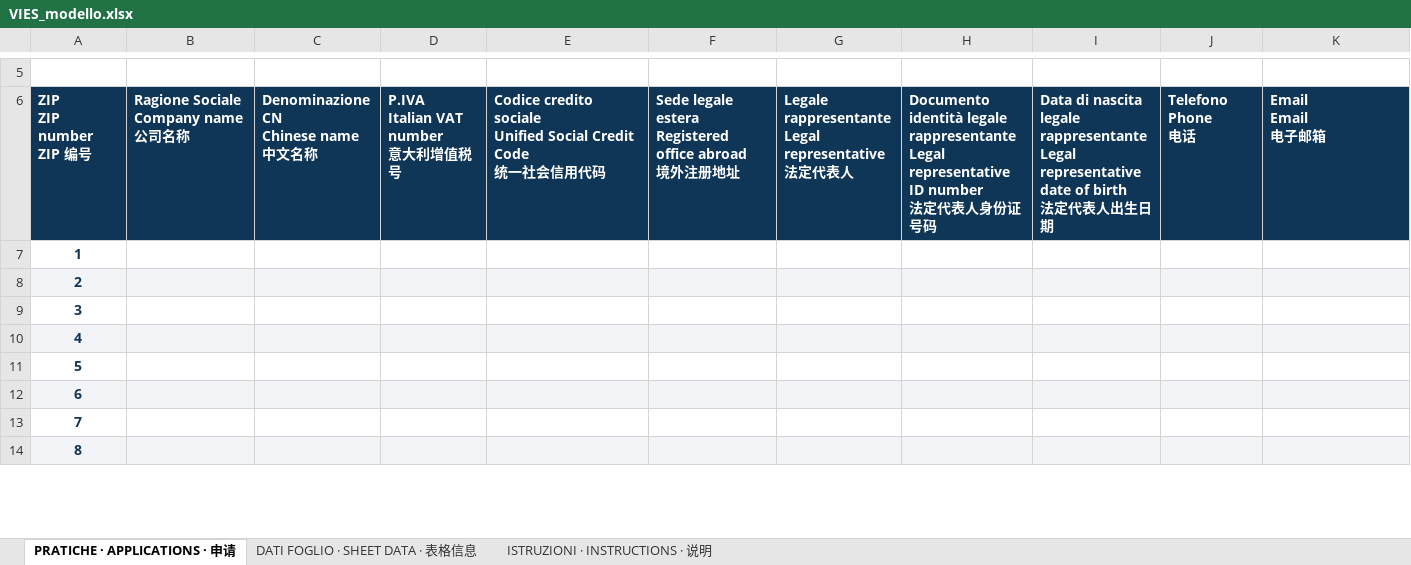
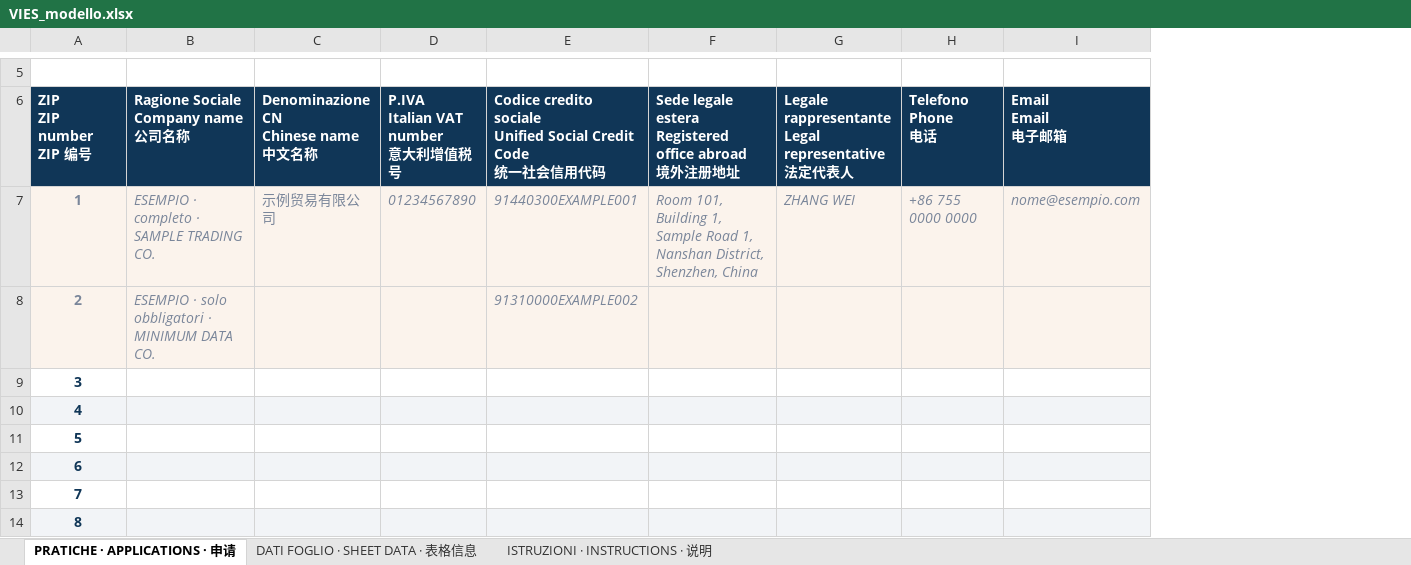
Before and after one commit to antoncarlo/policy-portal-pro, an Excel workbook: public/vies/VIES_modello.xlsx, sheet PRATICHE · APPLICATIONS · 申请, drawn as a sheet; only a part is shown, gaps mark what is left out; values as stored, in another font and other column widths than the file's, no borders; charts and pictures not drawn; removed rows and columns are numbered as before the commit, all else as after; ↵ is a line break in a cell; the diff covers the shown part only; the diff names each change by its address in the sheet, - before the commit and + after, or states it on an @@ line.

```diff
--- a/public/vies/VIES_modello.xlsx (sheet PRATICHE · APPLICATIONS · 申请)
+++ b/public/vies/VIES_modello.xlsx (sheet PRATICHE · APPLICATIONS · 申请)
-column H, row 6: Documento identità legale rappresentante ↵ Legal representative ID number ↵ 法定代表人身份证号码
-column I, row 6: Data di nascita legale rappresentante ↵ Legal representative date of birth ↵ 法定代表人出生日期
-A7:A8 text colour: #103657
+A7:A8 text colour: #7A869A
-A7:G7 fill: none
+A7:G7 fill: #FBF3EC
-B7: (empty)
+B7: ESEMPIO · completo · SAMPLE TRADING CO.
-C7: (empty)
+C7: 示例贸易有限公司
-D7 (P.IVA Italian VAT number 意大利增值税号): (empty)
+D7 (P.IVA Italian VAT number 意大利增值税号): 01234567890
-E7: (empty)
+E7: 91440300EXAMPLE001
-F7: (empty)
+F7: Room 101, Building 1, Sample Road 1, Nanshan District, Shenzhen, China
-G7: (empty)
+G7: ZHANG WEI
-H7 (Telefono Phone 电话): (empty)
+H7 (Telefono Phone 电话): +86 755 0000 0000
-H7:I7 fill: none
+H7:I7 fill: #FBF3EC
-I7 (Email Email 电子邮箱): (empty)
+I7 (Email Email 电子邮箱): nome@esempio.com
-B8: (empty)
+B8: ESEMPIO · solo obbligatori · MINIMUM DATA CO.
-E8: (empty)
+E8: 91310000EXAMPLE002
```
Also changed, not shown: 1 edited cell and cell formats elsewhere in this sheet, sheet ISTRUZIONI · INSTRUCTIONS · 说明, sheet DATI FOGLIO · SHEET DATA · 表格信息, 12 other files.
